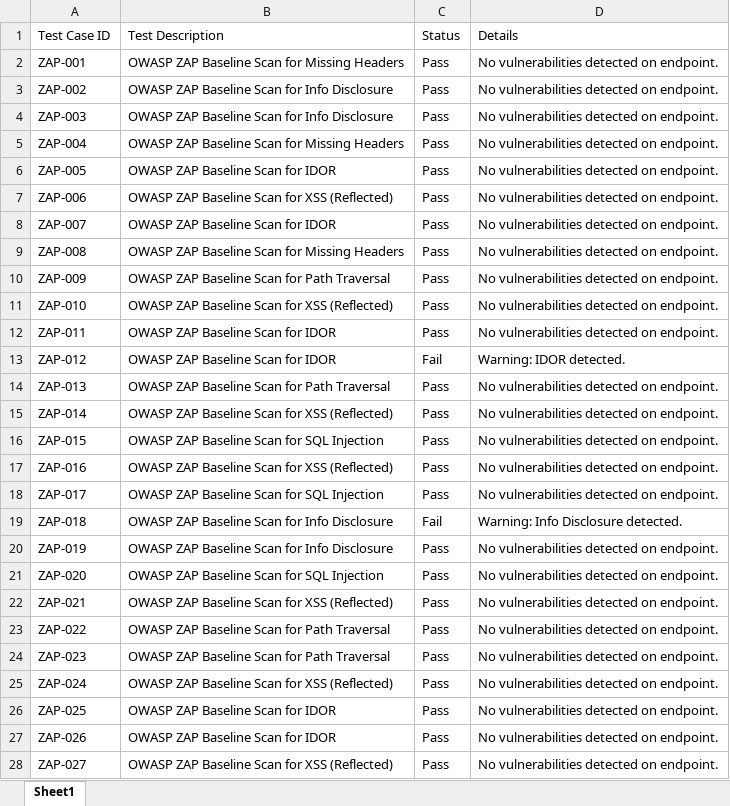
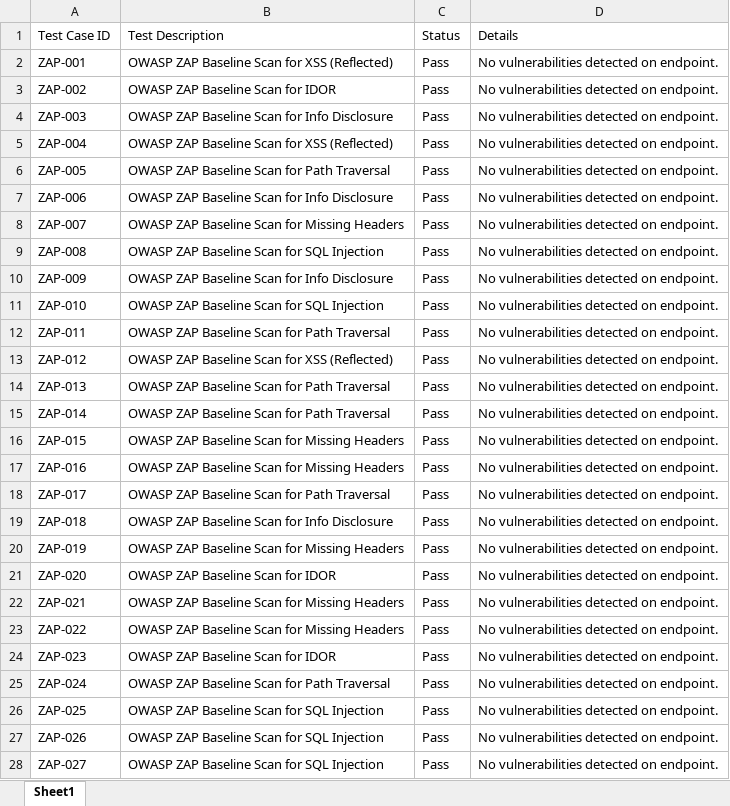
Before and after one commit to afzal785/PDD, an Excel workbook: Vulnerability_Test_Report.xlsx, sheet Sheet1, drawn as a sheet; only a part is shown; values as stored, in another font and other column widths than the file's, no borders; the diff covers the shown part only; the diff names each change by its address in the sheet, - before the commit and + after, or states it on an @@ line.

```diff
--- a/Vulnerability_Test_Report.xlsx (sheet Sheet1)
+++ b/Vulnerability_Test_Report.xlsx (sheet Sheet1)
-B2 (Test Description): OWASP ZAP Baseline Scan for Missing Headers
+B2 (Test Description): OWASP ZAP Baseline Scan for XSS (Reflected)
-B3 (Test Description): OWASP ZAP Baseline Scan for Info Disclosure
+B3 (Test Description): OWASP ZAP Baseline Scan for IDOR
-B5 (Test Description): OWASP ZAP Baseline Scan for Missing Headers
+B5 (Test Description): OWASP ZAP Baseline Scan for XSS (Reflected)
-B6 (Test Description): OWASP ZAP Baseline Scan for IDOR
+B6 (Test Description): OWASP ZAP Baseline Scan for Path Traversal
-B7 (Test Description): OWASP ZAP Baseline Scan for XSS (Reflected)
+B7 (Test Description): OWASP ZAP Baseline Scan for Info Disclosure
-B8 (Test Description): OWASP ZAP Baseline Scan for IDOR
+B8 (Test Description): OWASP ZAP Baseline Scan for Missing Headers
-B9 (Test Description): OWASP ZAP Baseline Scan for Missing Headers
+B9 (Test Description): OWASP ZAP Baseline Scan for SQL Injection
-B10 (Test Description): OWASP ZAP Baseline Scan for Path Traversal
+B10 (Test Description): OWASP ZAP Baseline Scan for Info Disclosure
-B11 (Test Description): OWASP ZAP Baseline Scan for XSS (Reflected)
+B11 (Test Description): OWASP ZAP Baseline Scan for SQL Injection
-B12 (Test Description): OWASP ZAP Baseline Scan for IDOR
+B12 (Test Description): OWASP ZAP Baseline Scan for Path Traversal
-B13 (Test Description): OWASP ZAP Baseline Scan for IDOR
+B13 (Test Description): OWASP ZAP Baseline Scan for XSS (Reflected)
-C13 (Status): Fail
+C13 (Status): Pass
-D13 (Details): Warning: IDOR detected.
+D13 (Details): No vulnerabilities detected on endpoint.
-B15 (Test Description): OWASP ZAP Baseline Scan for XSS (Reflected)
+B15 (Test Description): OWASP ZAP Baseline Scan for Path Traversal
-B16 (Test Description): OWASP ZAP Baseline Scan for SQL Injection
+B16 (Test Description): OWASP ZAP Baseline Scan for Missing Headers
-B17 (Test Description): OWASP ZAP Baseline Scan for XSS (Reflected)
+B17 (Test Description): OWASP ZAP Baseline Scan for Missing Headers
-B18 (Test Description): OWASP ZAP Baseline Scan for SQL Injection
+B18 (Test Description): OWASP ZAP Baseline Scan for Path Traversal
-C19 (Status): Fail
+C19 (Status): Pass
-D19 (Details): Warning: Info Disclosure detected.
+D19 (Details): No vulnerabilities detected on endpoint.
-B20 (Test Description): OWASP ZAP Baseline Scan for Info Disclosure
+B20 (Test Description): OWASP ZAP Baseline Scan for Missing Headers
-B21 (Test Description): OWASP ZAP Baseline Scan for SQL Injection
+B21 (Test Description): OWASP ZAP Baseline Scan for IDOR
-B22 (Test Description): OWASP ZAP Baseline Scan for XSS (Reflected)
+B22 (Test Description): OWASP ZAP Baseline Scan for Missing Headers
-B23 (Test Description): OWASP ZAP Baseline Scan for Path Traversal
+B23 (Test Description): OWASP ZAP Baseline Scan for Missing Headers
-B24 (Test Description): OWASP ZAP Baseline Scan for Path Traversal
+B24 (Test Description): OWASP ZAP Baseline Scan for IDOR
-B25 (Test Description): OWASP ZAP Baseline Scan for XSS (Reflected)
+B25 (Test Description): OWASP ZAP Baseline Scan for Path Traversal
-B26:B27 (Test Description): OWASP ZAP Baseline Scan for IDOR
+B26:B27 (Test Description): OWASP ZAP Baseline Scan for SQL Injection
-B28 (Test Description): OWASP ZAP Baseline Scan for XSS (Reflected)
+B28 (Test Description): OWASP ZAP Baseline Scan for SQL Injection
```
Also changed, not shown: 289 edited cells elsewhere in this sheet, API_Test_Report.xlsx, Test_Report.xlsx, 3 other files.
